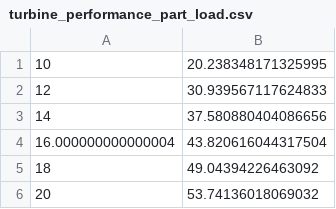
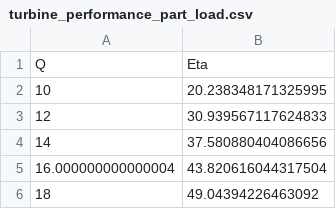
Before and after one commit to UU-ER/AdOpT-NET0, a CSV file: data/ob_input_data/turbine_performance_part_load.csv, drawn as a sheet; only a part is shown; the shorter side is filled out with more unchanged rows; the diff names each change by its address in the sheet, - before the commit and + after, or states it on an @@ line.

Commit message:
turbine performance should be ok

```diff
--- a/data/ob_input_data/turbine_performance_part_load.csv
+++ b/data/ob_input_data/turbine_performance_part_load.csv
+row 1: Q | Eta
```
Also changed, not shown: 3 other files.
